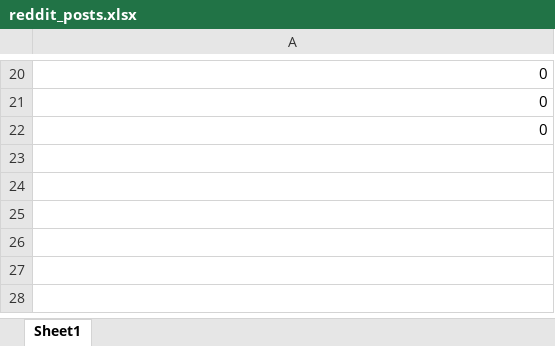
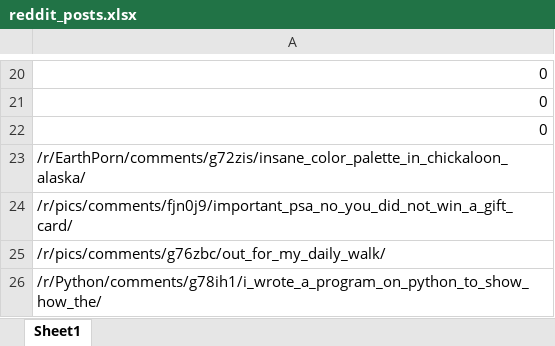
Before and after one commit to cerver1/Python-RedditBot-Collab, an Excel workbook: reddit_posts.xlsx, sheet Sheet1, drawn as a sheet; only a part is shown, gaps mark what is left out; values as stored, in another font and other column widths than the file's, no borders; the diff names each change by its address in the sheet, - before the commit and + after, or states it on an @@ line.

```diff
--- a/reddit_posts.xlsx (sheet Sheet1)
+++ b/reddit_posts.xlsx (sheet Sheet1)
+row 23: /r/EarthPorn/comments/g72zis/insane_color_palette_in_chickaloon_alaska/
+row 24: /r/pics/comments/fjn0j9/important_psa_no_you_did_not_win_a_gift_card/
+row 25: /r/pics/comments/g76zbc/out_for_my_daily_walk/
+row 26: /r/Python/comments/g78ih1/i_wrote_a_program_on_python_to_show_how_the/
```
Also changed, not shown: 3 other files.
